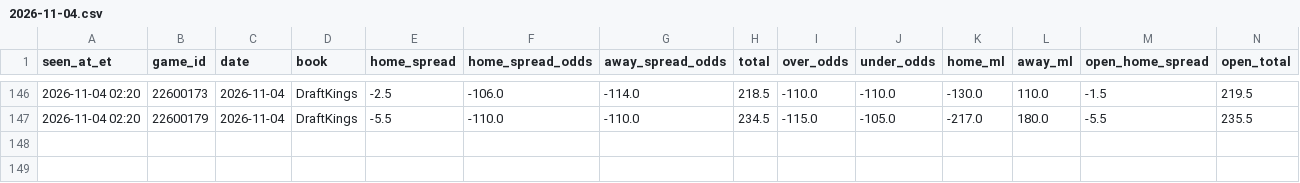
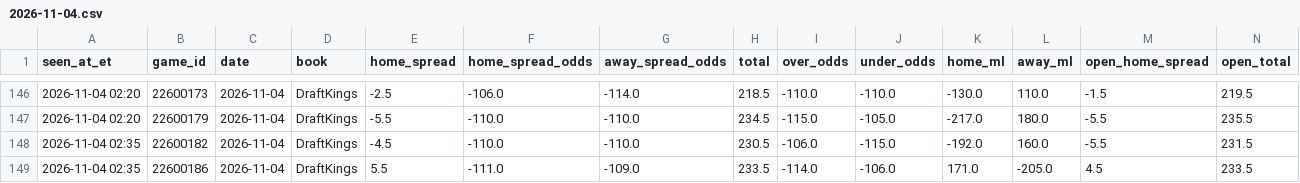
Before and after one commit to JeffreyD24/nba-mixed-model, a CSV file: research/odds/2026-11-04.csv, drawn as a sheet; only a part is shown, gaps mark what is left out; rows hold the shown columns only; the diff names each change by its address in the sheet, - before the commit and + after, or states it on an @@ line.

```diff
--- a/research/odds/2026-11-04.csv
+++ b/research/odds/2026-11-04.csv
+row 148: 2026-11-04 02:35 | 22600182 | 2026-11-04 | DraftKings | -4.5 | -110.0 | -110.0 | 230.5 | -106.0 | -115.0 | -192.0 | 160.0 | -5.5 | 231.5
+row 149: 2026-11-04 02:35 | 22600186 | 2026-11-04 | DraftKings | 5.5 | -111.0 | -109.0 | 233.5 | -114.0 | -106.0 | 171.0 | -205.0 | 4.5 | 233.5
```
Also changed, not shown: research/polymarket/2026-11-04.csv, research/polymarket/2026-11-05.csv, 17 other files.
